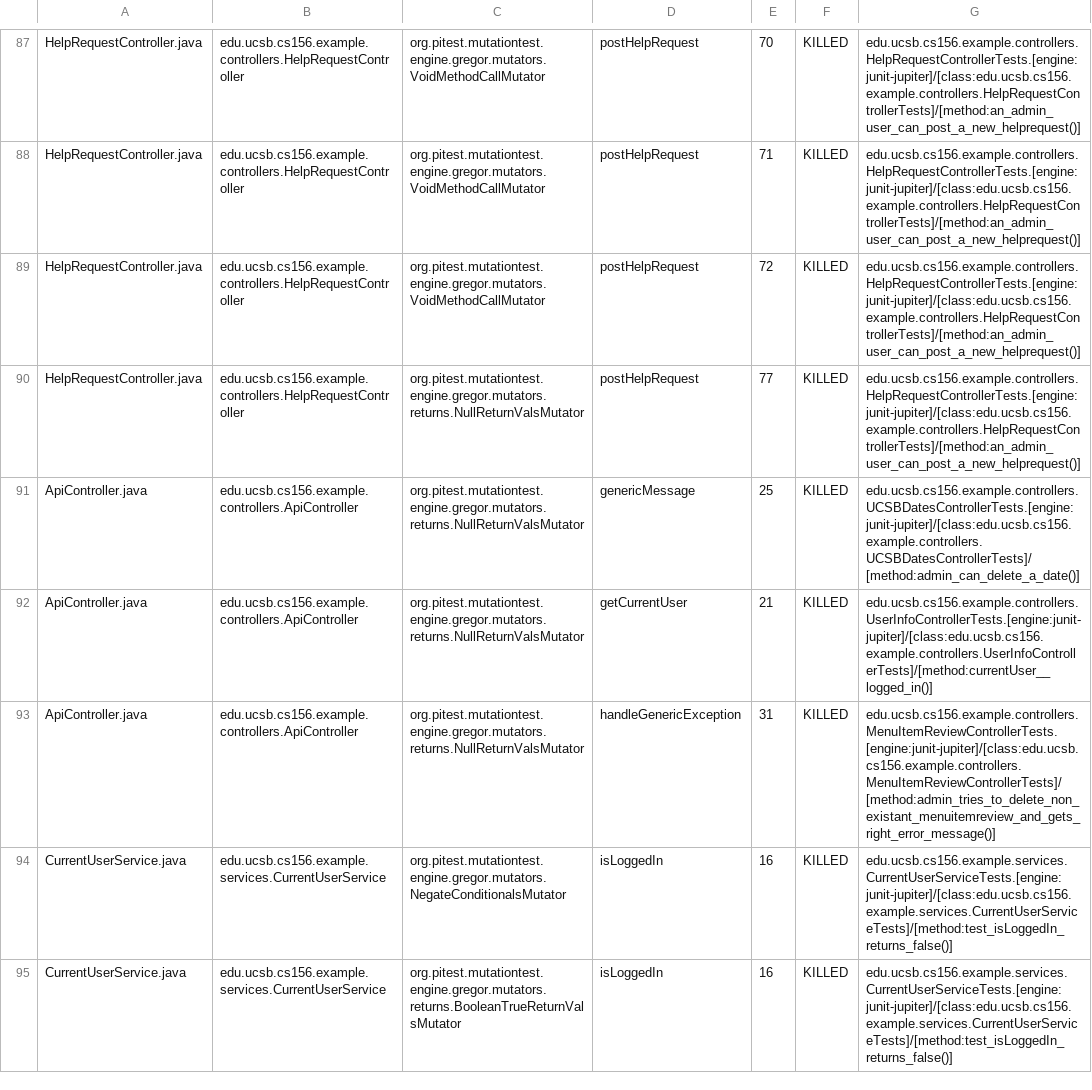
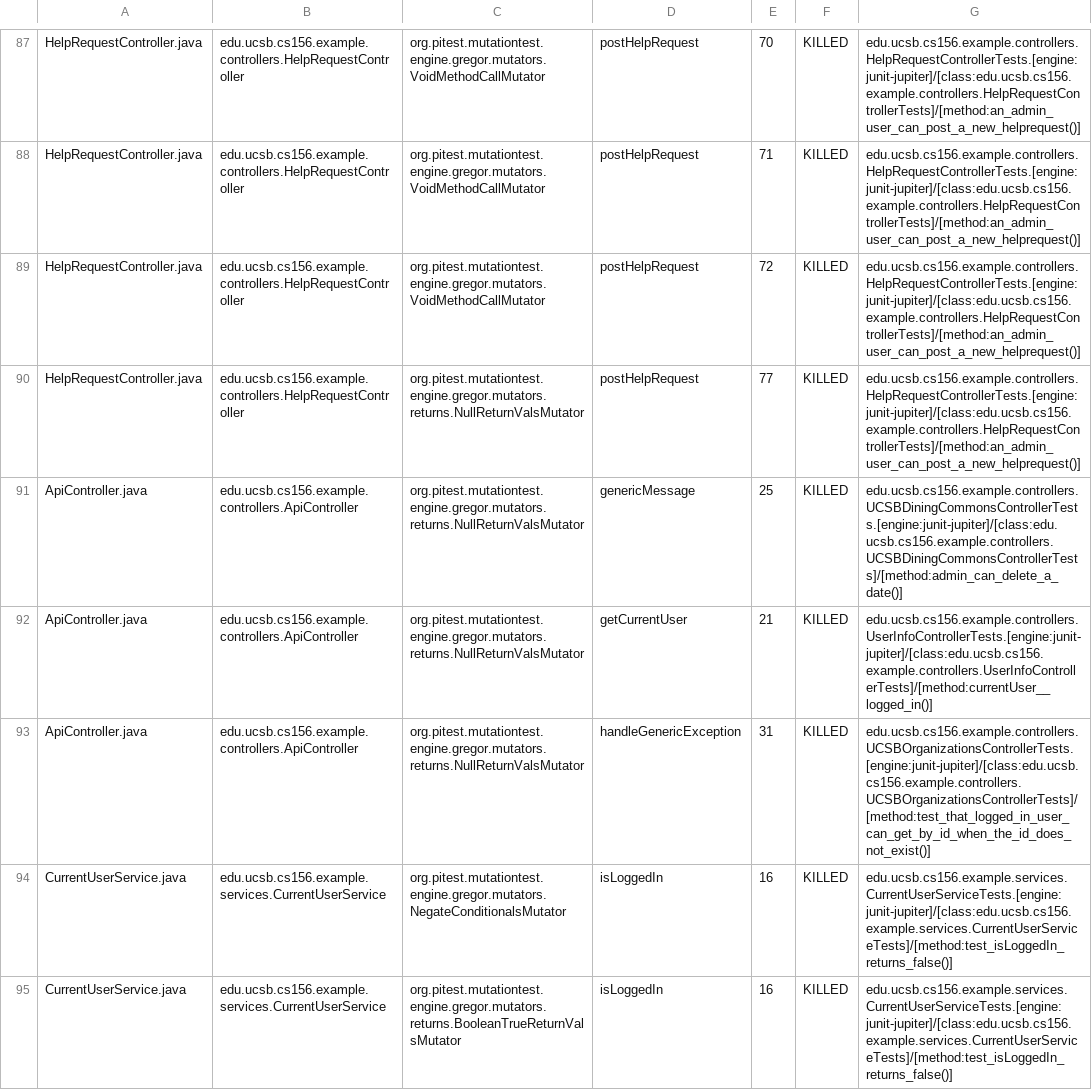
Before and after one commit to ucsb-cs156-f23/team02-f23-7pm-4, a CSV file: prs/60/pitest/mutations.csv, drawn as a sheet; only a part is shown, gaps mark what is left out.

Commit message:
Deploying to gh-pages from @ ucsb-cs156-f23/team02-f23-7pm-4@e1e09a37db38f5f6f4277bf040ebff801ae9aa9b 🚀

```diff
--- a/prs/60/pitest/mutations.csv
+++ b/prs/60/pitest/mutations.csv
@@ -90,5 +90,5 @@ HelpRequestController.java,edu.ucsb.cs156.example.controllers.HelpRequestControl
 HelpRequestController.java,edu.ucsb.cs156.example.controllers.HelpRequestController,org.pitest.mutationtest.engine.gregor.mutators.returns.NullReturnValsMutator,postHelpRequest,77,KILLED,edu.ucsb.cs156.example.controllers.HelpRequestControllerTests.[engine:junit-jupiter]/[class:edu.ucsb.cs156.example.controllers.HelpRequestControllerTests]/[method:an_admin_user_can_post_a_new_helprequest()]
-ApiController.java,edu.ucsb.cs156.example.controllers.ApiController,org.pitest.mutationtest.engine.gregor.mutators.returns.NullReturnValsMutator,genericMessage,25,KILLED,edu.ucsb.cs156.example.controllers.UCSBDatesControllerTests.[engine:junit-jupiter]/[class:edu.ucsb.cs156.example.controllers.UCSBDatesControllerTests]/[method:admin_can_delete_a_date()]
+ApiController.java,edu.ucsb.cs156.example.controllers.ApiController,org.pitest.mutationtest.engine.gregor.mutators.returns.NullReturnValsMutator,genericMessage,25,KILLED,edu.ucsb.cs156.example.controllers.UCSBDiningCommonsControllerTests.[engine:junit-jupiter]/[class:edu.ucsb.cs156.example.controllers.UCSBDiningCommonsControllerTests]/[method:admin_can_delete_a_date()]
 ApiController.java,edu.ucsb.cs156.example.controllers.ApiController,org.pitest.mutationtest.engine.gregor.mutators.returns.NullReturnValsMutator,getCurrentUser,21,KILLED,edu.ucsb.cs156.example.controllers.UserInfoControllerTests.[engine:junit-jupiter]/[class:edu.ucsb.cs156.example.controllers.UserInfoControllerTests]/[method:currentUser__logged_in()]
-ApiController.java,edu.ucsb.cs156.example.controllers.ApiController,org.pitest.mutationtest.engine.gregor.mutators.returns.NullReturnValsMutator,handleGenericException,31,KILLED,edu.ucsb.cs156.example.controllers.MenuItemReviewControllerTests.[engine:junit-jupiter]/[class:edu.ucsb.cs156.example.controllers.MenuItemReviewControllerTests]/[method:admin_tries_to_delete_non_existant_menuitemreview_and_gets_right_error_message()]
+ApiController.java,edu.ucsb.cs156.example.controllers.ApiController,org.pitest.mutationtest.engine.gregor.mutators.returns.NullReturnValsMutator,handleGenericException,31,KILLED,edu.ucsb.cs156.example.controllers.UCSBOrganizationsControllerTests.[engine:junit-jupiter]/[class:edu.ucsb.cs156.example.controllers.UCSBOrganizationsControllerTests]/[method:test_that_logged_in_user_can_get_by_id_when_the_id_does_not_exist()]
 CurrentUserService.java,edu.ucsb.cs156.example.services.CurrentUserService,org.pitest.mutationtest.engine.gregor.mutators.NegateConditionalsMutator,isLoggedIn,16,KILLED,edu.ucsb.cs156.example.services.CurrentUserServiceTests.[engine:junit-jupiter]/[class:edu.ucsb.cs156.example.services.CurrentUserServiceTests]/[method:test_isLoggedIn_returns_false()]
```
Also changed, not shown: 16 other files.
